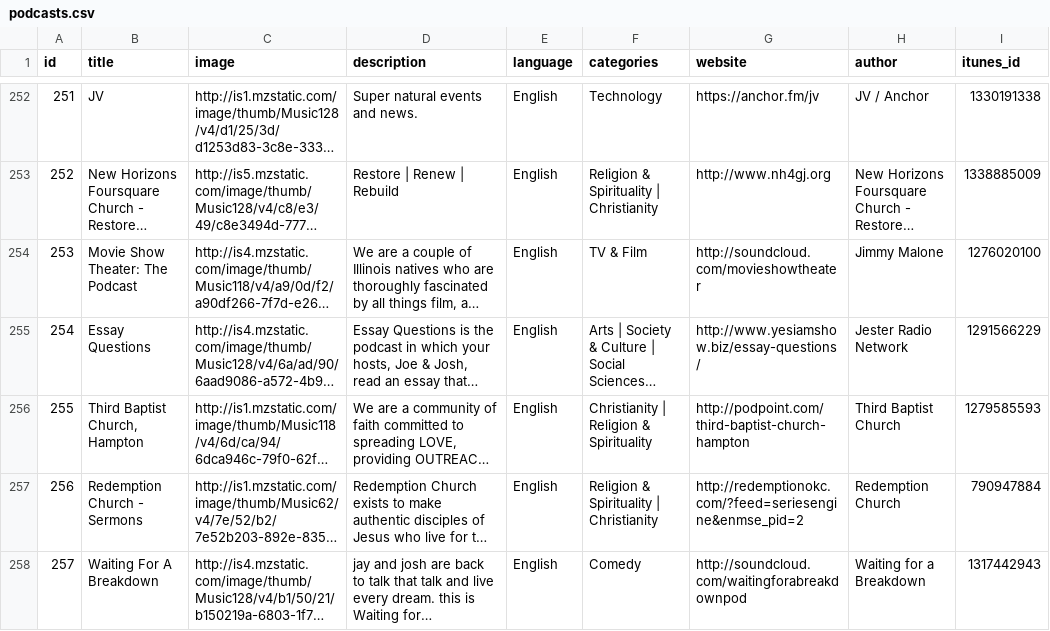
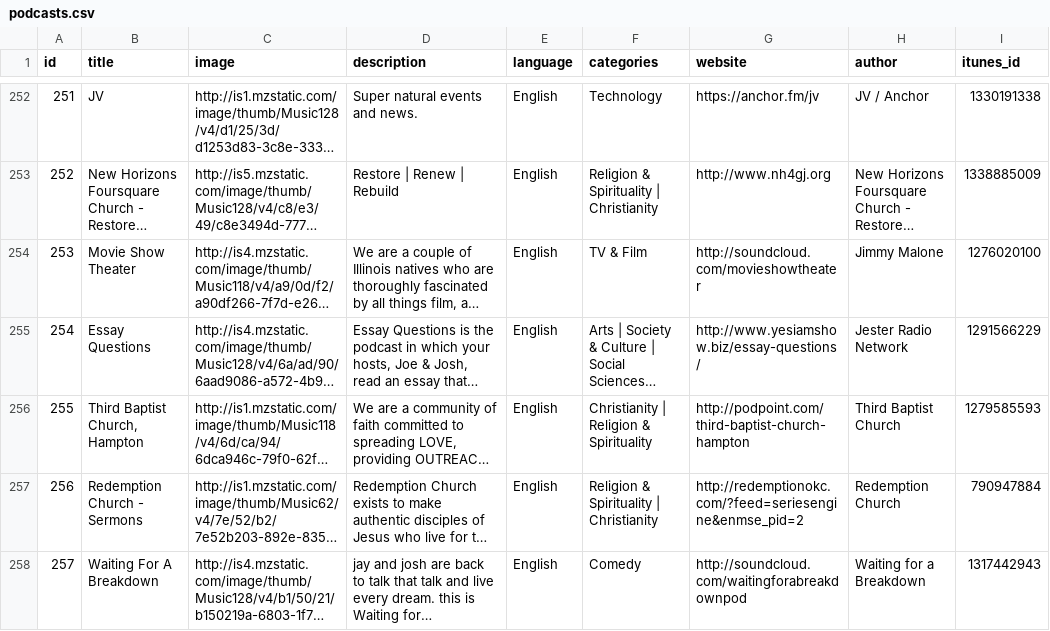
Before and after one commit to unix2dossss/Listen, a CSV file: podcast/adapters/data/podcasts.csv, drawn as a sheet; only a part is shown, gaps mark what is left out; long unchanged cells end in …; the diff names each change by its address in the sheet, - before the commit and + after, or states it on an @@ line.

```diff
--- a/podcast/adapters/data/podcasts.csv
+++ b/podcast/adapters/data/podcasts.csv
-B254 (title): Movie Show Theater: The Podcast
+B254 (title): Movie Show Theater
```
Also changed, not shown: 2 other files.
